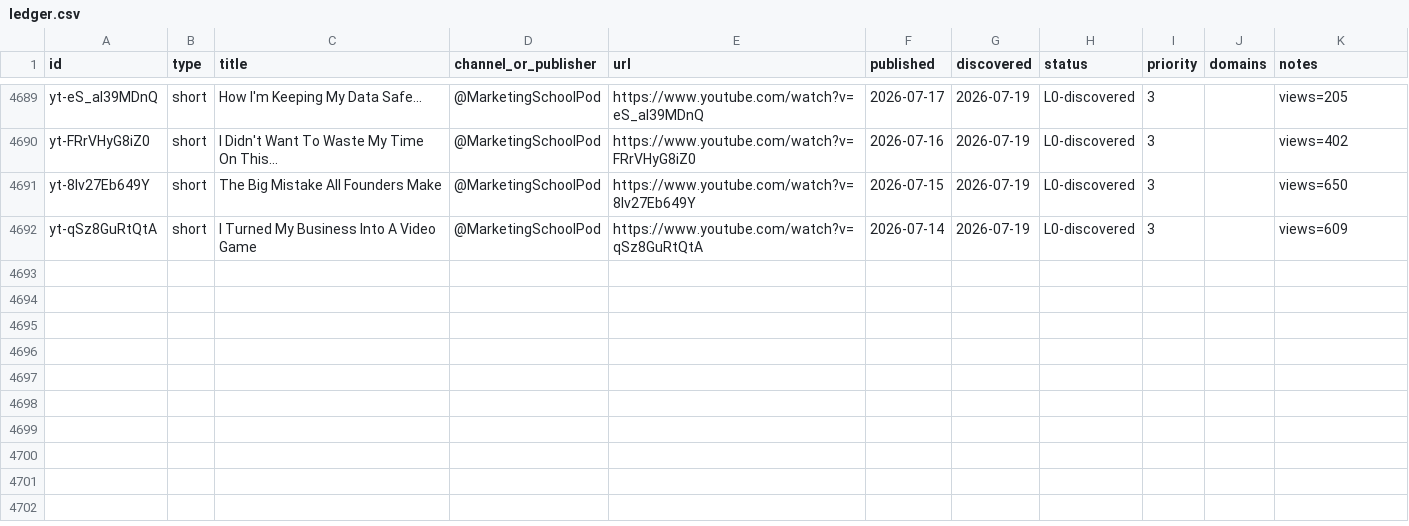
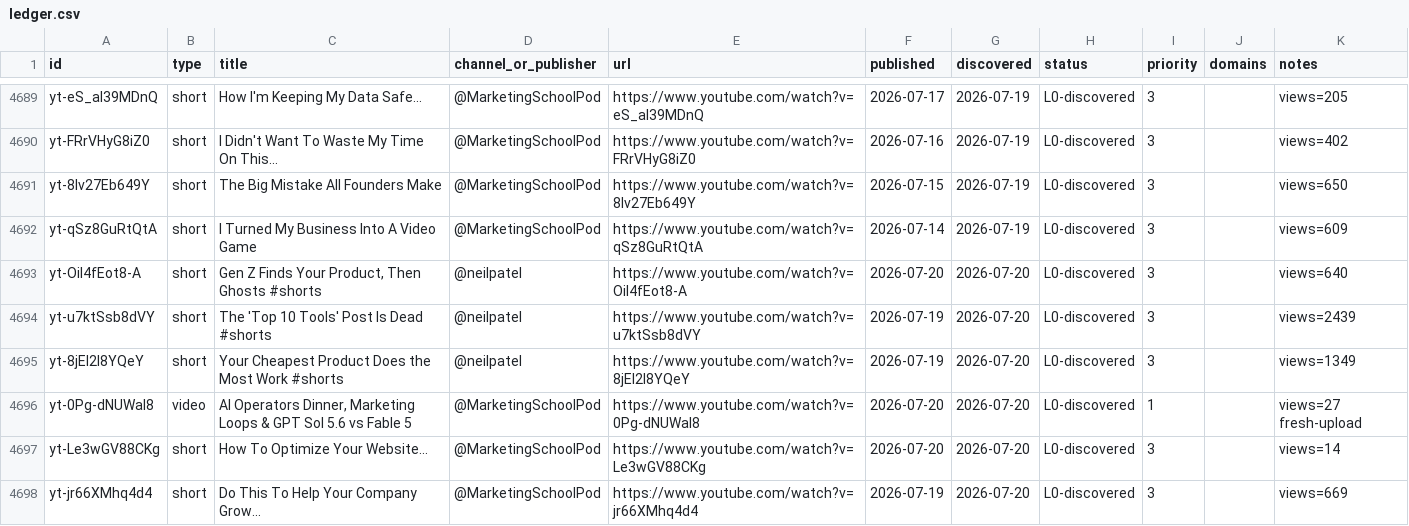
Before and after one commit to claes-work/neil-patel-clone, a CSV file: pipeline/ledger.csv, drawn as a sheet; only a part is shown, gaps mark what is left out; the diff names each change by its address in the sheet, - before the commit and + after, or states it on an @@ line.

Commit message:
ledger: discovery refresh (+1 video, +5 short; 1 fresh-upload P1) via roster autopilot

```diff
--- a/pipeline/ledger.csv
+++ b/pipeline/ledger.csv
+row 4693: yt-OiI4fEot8-A | short | Gen Z Finds Your Product, Then Ghosts #shorts | @neilpatel | https://www.youtube.com/watch?v=OiI4fEot8-A | 2026-07-20 | 2026-07-20 | L0-discovered | 3 |  | views=640
+row 4694: yt-u7ktSsb8dVY | short | The 'Top 10 Tools' Post Is Dead #shorts | @neilpatel | https://www.youtube.com/watch?v=u7ktSsb8dVY | 2026-07-19 | 2026-07-20 | L0-discovered | 3 |  | views=2439
+row 4695: yt-8jEI2l8YQeY | short | Your Cheapest Product Does the Most Work #shorts | @neilpatel | https://www.youtube.com/watch?v=8jEI2l8YQeY | 2026-07-19 | 2026-07-20 | L0-discovered | 3 |  | views=1349
+row 4696: yt-0Pg-dNUWaI8 | video | AI Operators Dinner, Marketing Loops & GPT Sol 5.6 vs Fable 5 | @MarketingSchoolPod | https://www.youtube.com/watch?v=0Pg-dNUWaI8 | 2026-07-20 | 2026-07-20 | L0-discovered | 1 |  | views=27 fresh-upload
+row 4697: yt-Le3wGV88CKg | short | How To Optimize Your Website... | @MarketingSchoolPod | https://www.youtube.com/watch?v=Le3wGV88CKg | 2026-07-20 | 2026-07-20 | L0-discovered | 3 |  | views=14
+row 4698: yt-jr66XMhq4d4 | short | Do This To Help Your Company Grow... | @MarketingSchoolPod | https://www.youtube.com/watch?v=jr66XMhq4d4 | 2026-07-19 | 2026-07-20 | L0-discovered | 3 |  | views=669
```
